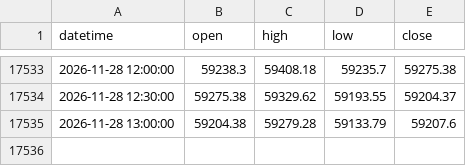
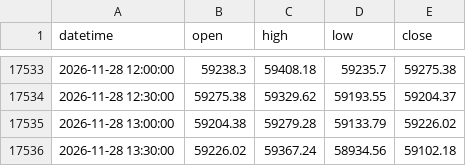
Before and after one commit to junniorpaul272-beep/Tradingbot, a CSV file: btc_bot/data/history_30m.csv, drawn as a sheet; only a part is shown, gaps mark what is left out.

Commit message:
btc bot data

```diff
--- a/btc_bot/data/history_30m.csv
+++ b/btc_bot/data/history_30m.csv
@@ -17534,2 +17534,3 @@ datetime,open,high,low,close
 2026-11-28 12:30:00,59275.38,59329.62,59193.55,59204.37
-2026-11-28 13:00:00,59204.38,59279.28,59133.79,59207.6
+2026-11-28 13:00:00,59204.38,59279.28,59133.79,59226.02
+2026-11-28 13:30:00,59226.02,59367.24,58934.56,59102.18
```
Also changed, not shown: 2 other files.
